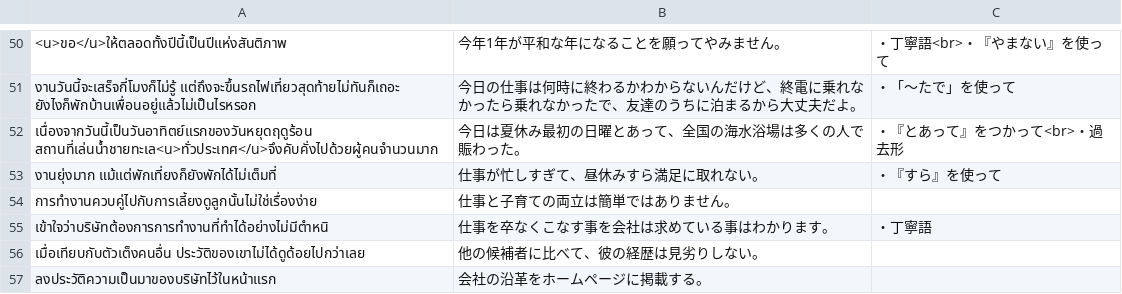
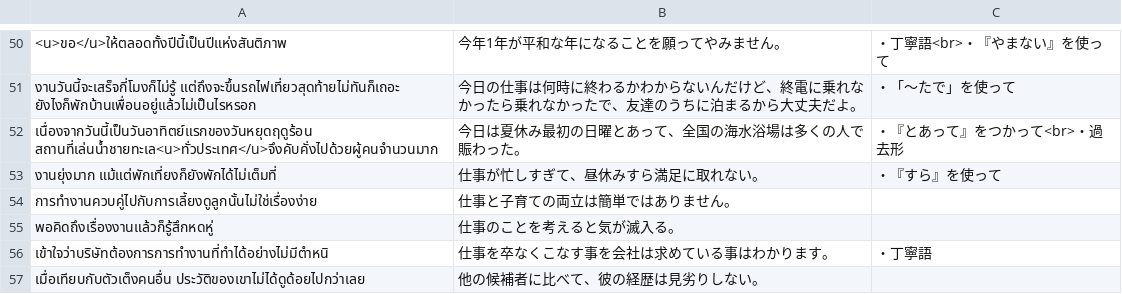
Before and after one commit to ponlawat-w/anki-collection, a CSV file: notes/jabs - 日本語・文章.csv, drawn as a sheet; only a part is shown, gaps mark what is left out; the shorter side is filled out with more unchanged rows; the diff names each change by its address in the sheet, - before the commit and + after, or states it on an @@ line.

```diff
--- a/notes/jabs - 日本語・文章.csv
+++ b/notes/jabs - 日本語・文章.csv
+row 55: พอคิดถึงเรื่องงานแล้วก็รู้สึกหดหู่ | 仕事のことを考えると気が滅入る。
```
Also changed, not shown: notes/jath - 日本語.csv, notes/jaym - 日本語・読みかた.csv.
